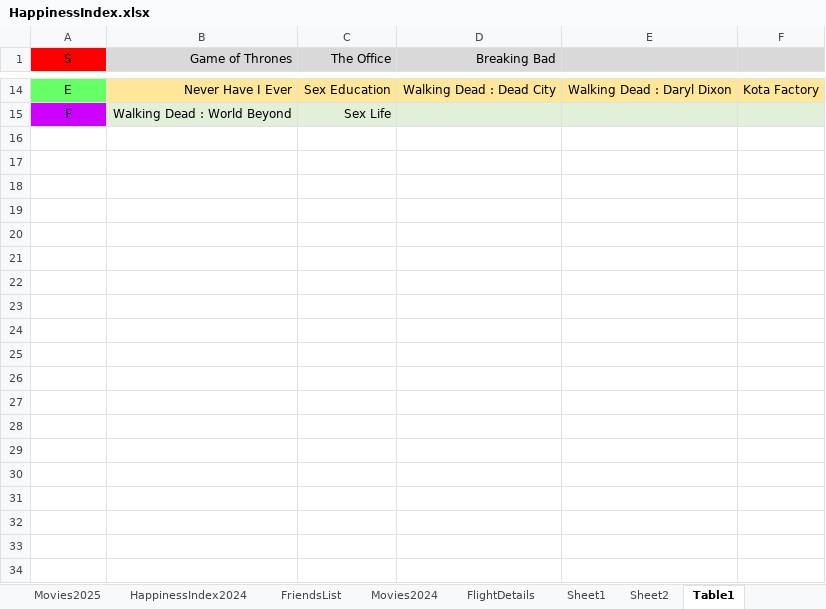
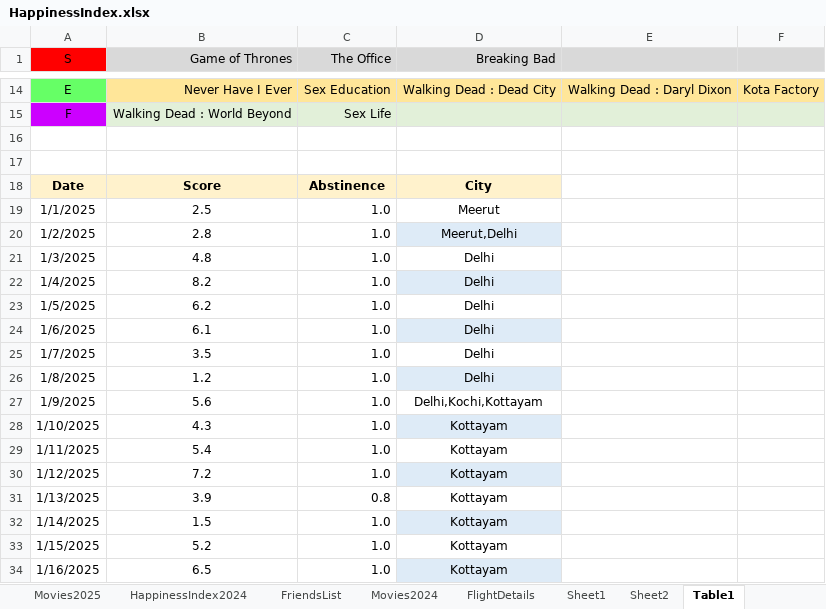
Before and after one commit to Abhinav-1708/Happiness-Index, an Excel workbook: HappinessIndex.xlsx, sheet Table1, drawn as a sheet; only a part is shown, gaps mark what is left out; values as stored, in another font and other column widths than the file's, no borders; conditional formats not drawn; the diff covers the shown part only; the diff names each change by its address in the sheet, - before the commit and + after, or states it on an @@ line.

Commit message:
Automated daily backup

```diff
--- a/HappinessIndex.xlsx (sheet Table1)
+++ b/HappinessIndex.xlsx (sheet Table1)
+row 16: (empty)
+row 17: (empty)
+row 18: Date | Score | Abstinence | City
+row 19: 1/1/2025 | 2.5 | 1.0 | Meerut
+row 20: 1/2/2025 | 2.8 | 1.0 | Meerut,Delhi
+row 21: 1/3/2025 | 4.8 | 1.0 | Delhi
+row 22: 1/4/2025 | 8.2 | 1.0 | Delhi
+row 23: 1/5/2025 | 6.2 | 1.0 | Delhi
+row 24: 1/6/2025 | 6.1 | 1.0 | Delhi
+row 25: 1/7/2025 | 3.5 | 1.0 | Delhi
+row 26: 1/8/2025 | 1.2 | 1.0 | Delhi
+row 27: 1/9/2025 | 5.6 | 1.0 | Delhi,Kochi,Kottayam
+row 28: 1/10/2025 | 4.3 | 1.0 | Kottayam
+row 29: 1/11/2025 | 5.4 | 1.0 | Kottayam
+row 30: 1/12/2025 | 7.2 | 1.0 | Kottayam
+row 31: 1/13/2025 | 3.9 | 0.8 | Kottayam
+row 32: 1/14/2025 | 1.5 | 1.0 | Kottayam
+row 33: 1/15/2025 | 5.2 | 1.0 | Kottayam
+row 34: 1/16/2025 | 6.5 | 1.0 | Kottayam
```
Also changed, not shown: 198 added rows and 1 edited cell elsewhere in this sheet, sheet HappinessIndex2025, sheet FlightDetails, formulas that keep their value, charts or pictures.
